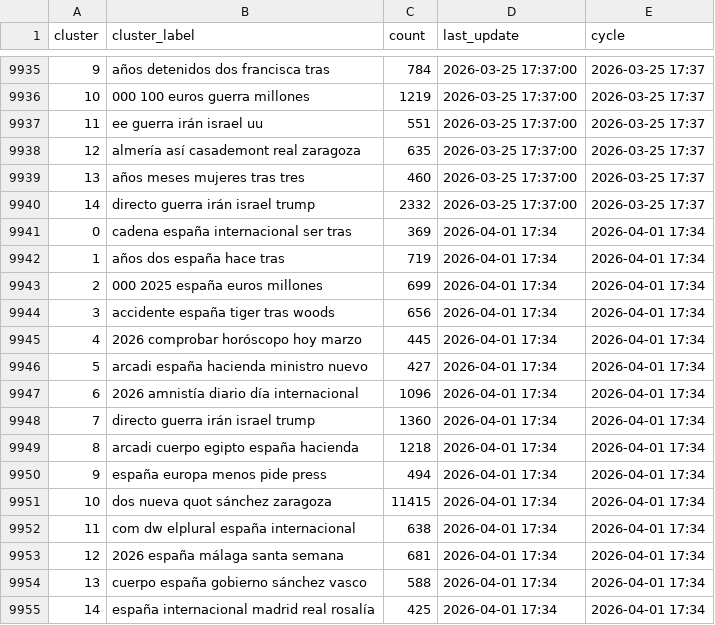
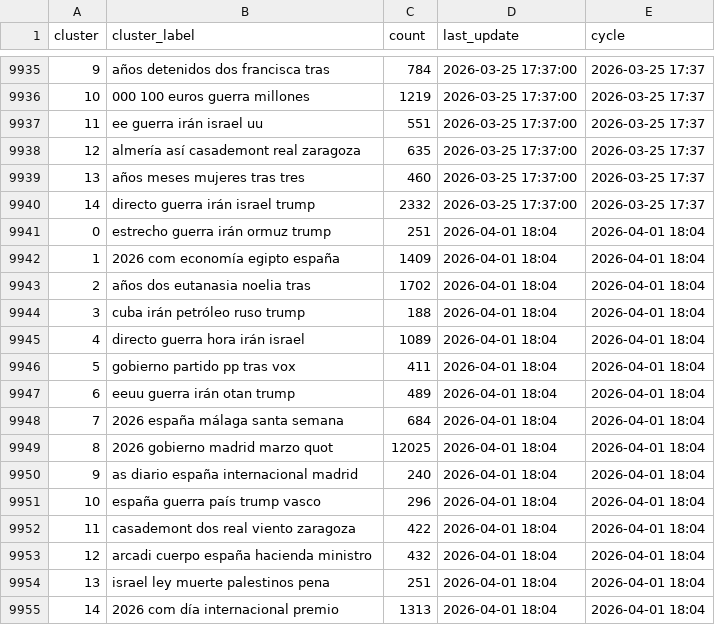
Before and after one commit to mcasrom/narrative-radar, a CSV file: data/processed/narratives_history.csv, drawn as a sheet; only a part is shown, gaps mark what is left out.

```diff
--- a/data/processed/narratives_history.csv
+++ b/data/processed/narratives_history.csv
@@ -9940,16 +9940,16 @@ cluster,cluster_label,count,last_update,cycle
 14,directo guerra irán israel trump,2332,2026-03-25 17:37:00,2026-03-25 17:37
-0,cadena españa internacional ser tras,369,2026-04-01 17:34,2026-04-01 17:34
-1,años dos españa hace tras,719,2026-04-01 17:34,2026-04-01 17:34
-2,000 2025 españa euros millones,699,2026-04-01 17:34,2026-04-01 17:34
-3,accidente españa tiger tras woods,656,2026-04-01 17:34,2026-04-01 17:34
-4,2026 comprobar horóscopo hoy marzo,445,2026-04-01 17:34,2026-04-01 17:34
-5,arcadi españa hacienda ministro nuevo,427,2026-04-01 17:34,2026-04-01 17:34
-6,2026 amnistía diario día internacional,1096,2026-04-01 17:34,2026-04-01 17:34
-7,directo guerra irán israel trump,1360,2026-04-01 17:34,2026-04-01 17:34
-8,arcadi cuerpo egipto españa hacienda,1218,2026-04-01 17:34,2026-04-01 17:34
-9,españa europa menos pide press,494,2026-04-01 17:34,2026-04-01 17:34
-10,dos nueva quot sánchez zaragoza,11415,2026-04-01 17:34,2026-04-01 17:34
-11,com dw elplural españa internacional,638,2026-04-01 17:34,2026-04-01 17:34
-12,2026 españa málaga santa semana,681,2026-04-01 17:34,2026-04-01 17:34
-13,cuerpo españa gobierno sánchez vasco,588,2026-04-01 17:34,2026-04-01 17:34
-14,españa internacional madrid real rosalía,425,2026-04-01 17:34,2026-04-01 17:34
+0,estrecho guerra irán ormuz trump,251,2026-04-01 18:04,2026-04-01 18:04
+1,2026 com economía egipto españa,1409,2026-04-01 18:04,2026-04-01 18:04
+2,años dos eutanasia noelia tras,1702,2026-04-01 18:04,2026-04-01 18:04
+3,cuba irán petróleo ruso trump,188,2026-04-01 18:04,2026-04-01 18:04
+4,directo guerra hora irán israel,1089,2026-04-01 18:04,2026-04-01 18:04
+5,gobierno partido pp tras vox,411,2026-04-01 18:04,2026-04-01 18:04
+6,eeuu guerra irán otan trump,489,2026-04-01 18:04,2026-04-01 18:04
+7,2026 españa málaga santa semana,684,2026-04-01 18:04,2026-04-01 18:04
+8,2026 gobierno madrid marzo quot,12025,2026-04-01 18:04,2026-04-01 18:04
+9,as diario españa internacional madrid,240,2026-04-01 18:04,2026-04-01 18:04
+10,españa guerra país trump vasco,296,2026-04-01 18:04,2026-04-01 18:04
+11,casademont dos real viento zaragoza,422,2026-04-01 18:04,2026-04-01 18:04
+12,arcadi cuerpo españa hacienda ministro,432,2026-04-01 18:04,2026-04-01 18:04
+13,israel ley muerte palestinos pena,251,2026-04-01 18:04,2026-04-01 18:04
+14,2026 com día internacional premio,1313,2026-04-01 18:04,2026-04-01 18:04
```
Also changed, not shown: data/processed/actors_network.csv, data/processed/coordination_alerts.csv, 27 other files.
